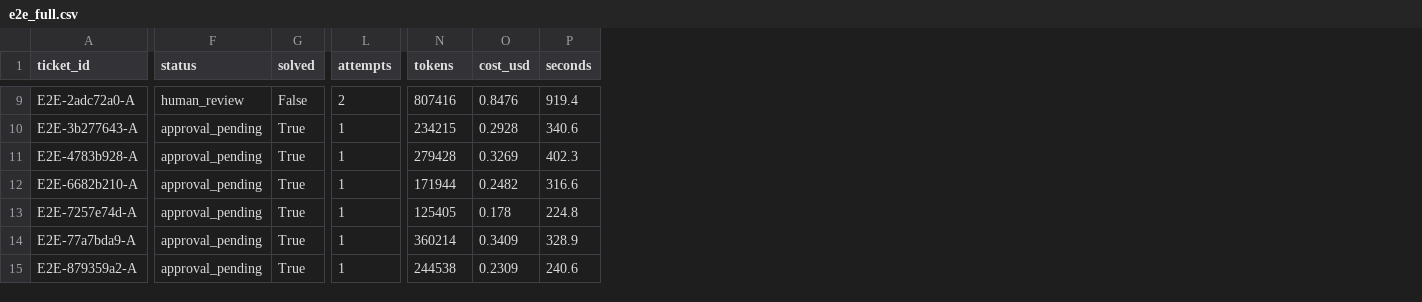
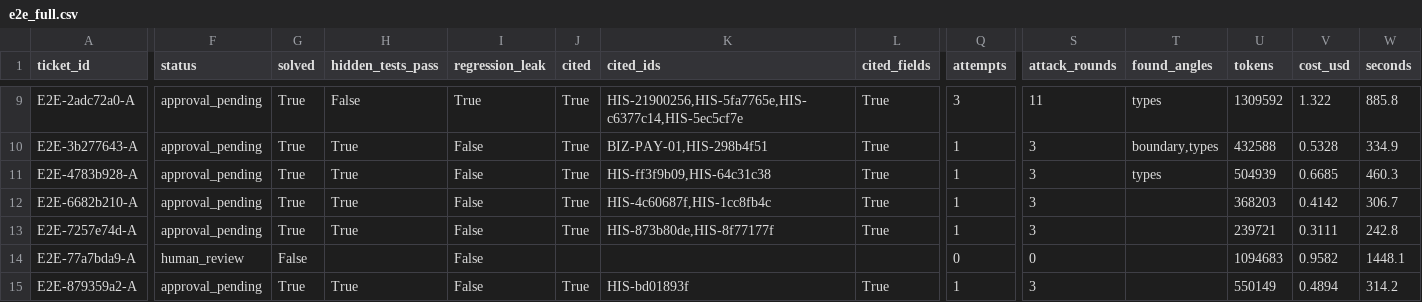
Before and after one commit to Zon1t/ai_project, a CSV file: eval/results/e2e_full.csv, drawn as a sheet; only a part is shown, gaps mark what is left out; addresses are those after the commit; the diff covers the shown part only; the diff names each change by its address in the sheet, - before the commit and + after, or states it on an @@ line.

```diff
--- a/eval/results/e2e_full.csv
+++ b/eval/results/e2e_full.csv
+column H (hidden_tests_pass), rows 9-15: False | True | True | True | True |  | True
+column I (regression_leak), rows 9-15: True | False | False | False | False | False | False
+column J (cited), rows 9-15: True | True | True | True | True |  | True
+column K (cited_ids), rows 9-15: HIS-21900256,HIS-5fa7765e,HIS-c6377c14,HIS-5ec5cf7e | BIZ-PAY-01,HIS-298b4f51 | HIS-ff3f9b09,HIS-64c31c38 | HIS-4c60687f,HIS-1cc8fb4c | HIS-873b80de,HIS-8f77177f |  | HIS-bd01893f
+column L (cited_fields), rows 9-15: True | True | True | True | True |  | True
+column S (attack_rounds), rows 9-15: 11 | 3 | 3 | 3 | 3 | 0 | 3
+column T (found_angles), rows 9-11: types | boundary,types | types
-F9 (status): human_review
+F9 (status): approval_pending
-G9 (solved): False
+G9 (solved): True
-Q9 (attempts): 2
+Q9 (attempts): 3
-U9 (tokens): 807416
+U9 (tokens): 1309592
-V9 (cost_usd): 0.8476
+V9 (cost_usd): 1.322
-W9 (seconds): 919.4
+W9 (seconds): 885.8
-U10 (tokens): 234215
+U10 (tokens): 432588
-V10 (cost_usd): 0.2928
+V10 (cost_usd): 0.5328
-W10 (seconds): 340.6
+W10 (seconds): 334.9
-U11 (tokens): 279428
+U11 (tokens): 504939
-V11 (cost_usd): 0.3269
+V11 (cost_usd): 0.6685
-W11 (seconds): 402.3
+W11 (seconds): 460.3
-U12 (tokens): 171944
+U12 (tokens): 368203
-V12 (cost_usd): 0.2482
+V12 (cost_usd): 0.4142
-W12 (seconds): 316.6
+W12 (seconds): 306.7
-U13 (tokens): 125405
+U13 (tokens): 239721
-V13 (cost_usd): 0.178
+V13 (cost_usd): 0.3111
-W13 (seconds): 224.8
+W13 (seconds): 242.8
-F14 (status): approval_pending
+F14 (status): human_review
-G14 (solved): True
+G14 (solved): False
-Q14 (attempts): 1
+Q14 (attempts): 0
-U14 (tokens): 360214
+U14 (tokens): 1094683
-V14 (cost_usd): 0.3409
+V14 (cost_usd): 0.9582
-W14 (seconds): 328.9
+W14 (seconds): 1448.1
-U15 (tokens): 244538
+U15 (tokens): 550149
-V15 (cost_usd): 0.2309
+V15 (cost_usd): 0.4894
-W15 (seconds): 240.6
+W15 (seconds): 314.2
```
Also changed, not shown: 49 edited cells elsewhere in this file, 10 other files.
